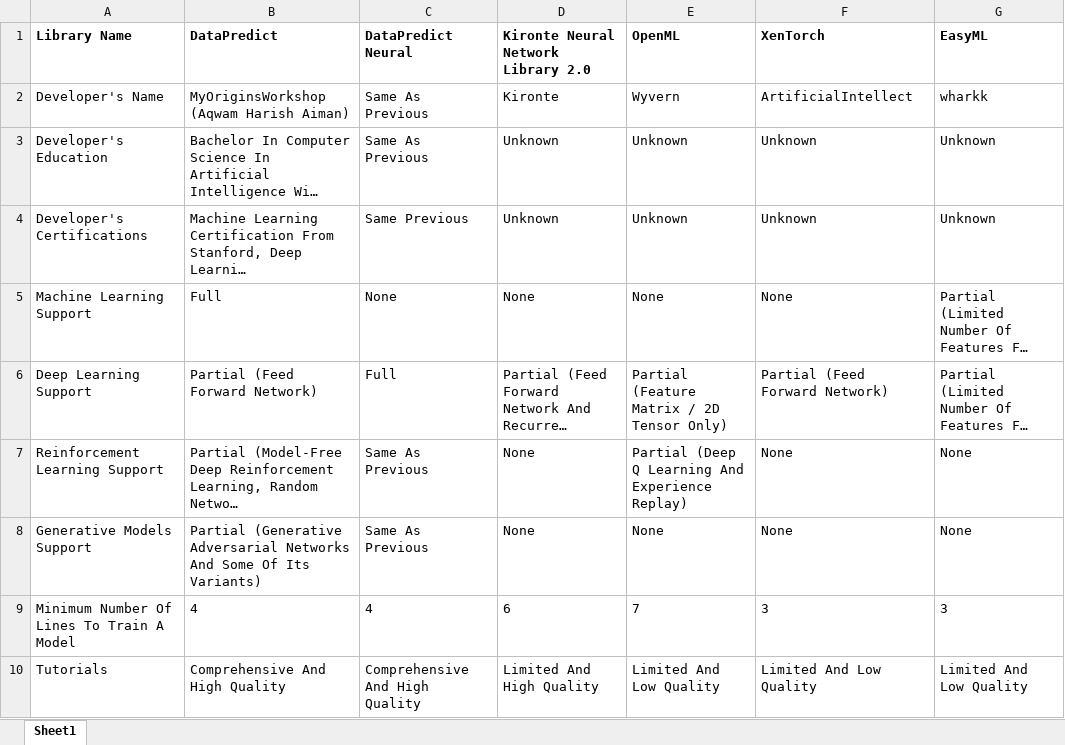
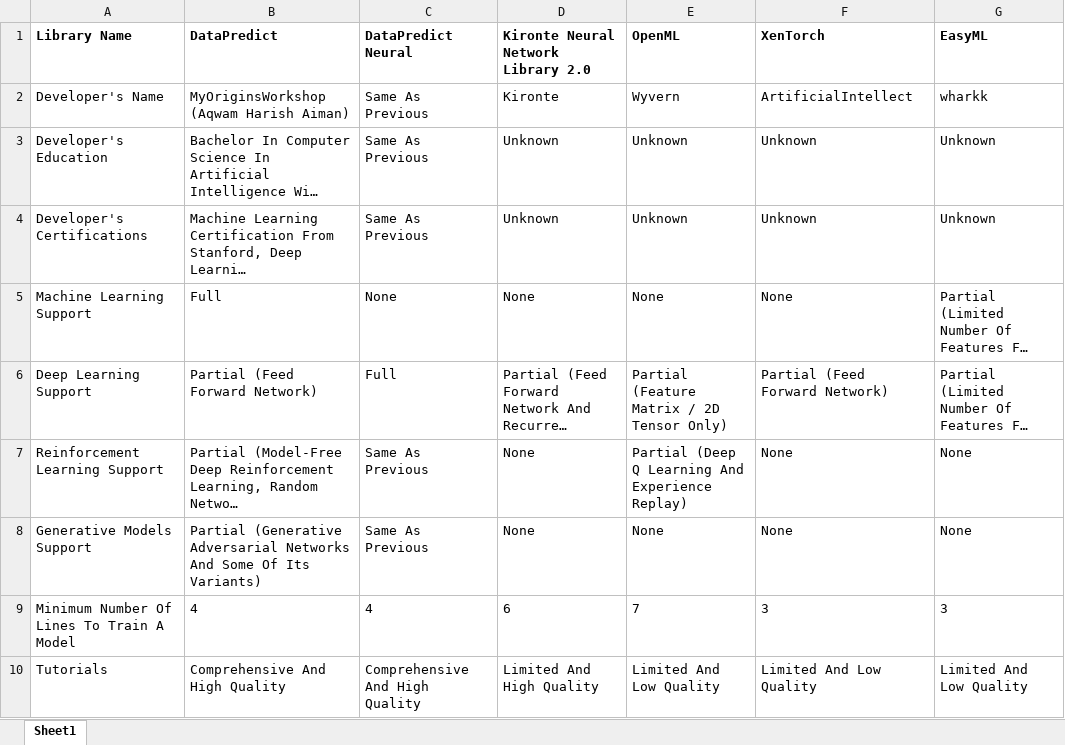
Before and after one commit to AqwamCreates/Software-Libraries-Comparisons, an Excel workbook: Comparisons Of Machine Learning, Deep Learning And Reinforcement Learning Libraries.xlsx, sheet Sheet1, drawn as a sheet; only a part is shown; long unchanged cells end in …; values as stored, in another font and other column widths than the file's, no borders; the diff names each change by its address in the sheet, - before the commit and + after, or states it on an @@ line.

Commit message:
Update Comparisons Of Machine Learning, Deep Learning And Reinforcement Learning Libraries.xlsx

```diff
--- a/Comparisons Of Machine Learning, Deep Learning And Reinforcement Learning Libraries.xlsx (sheet Sheet1)
+++ b/Comparisons Of Machine Learning, Deep Learning And Reinforcement Learning Libraries.xlsx (sheet Sheet1)
-C4 (DataPredict Neural): Same Previous
+C4 (DataPredict Neural): Same As Previous
```
